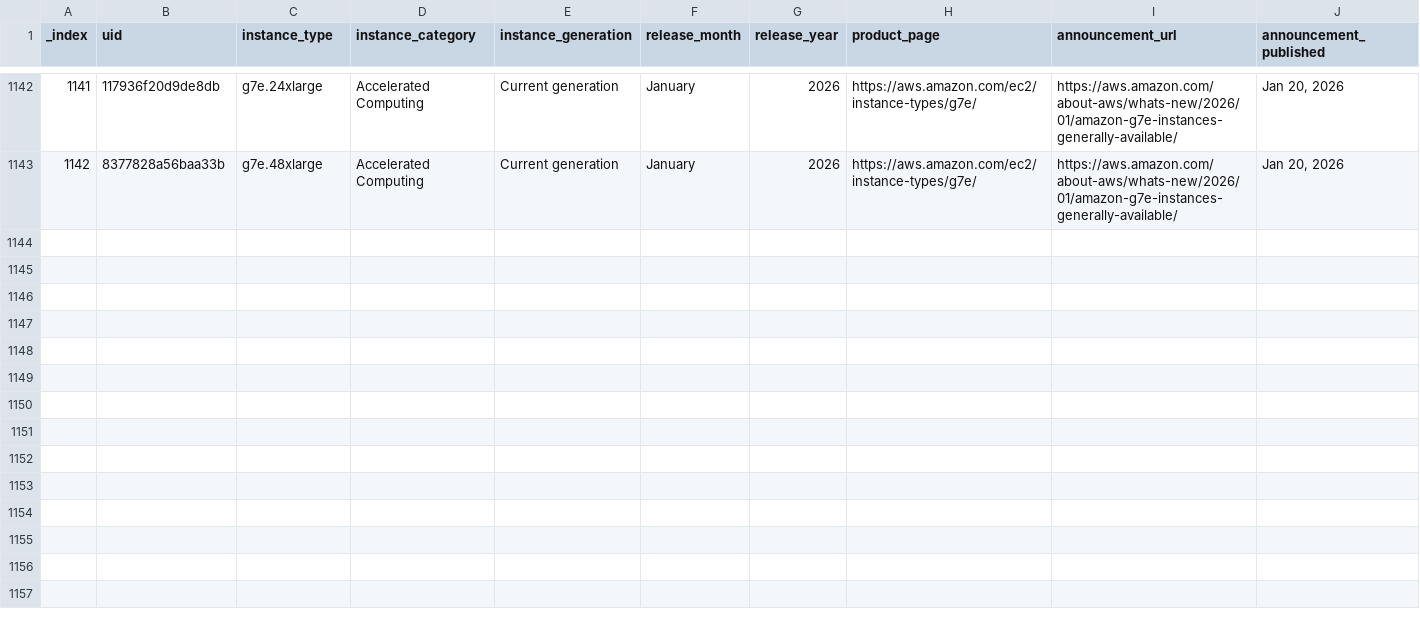
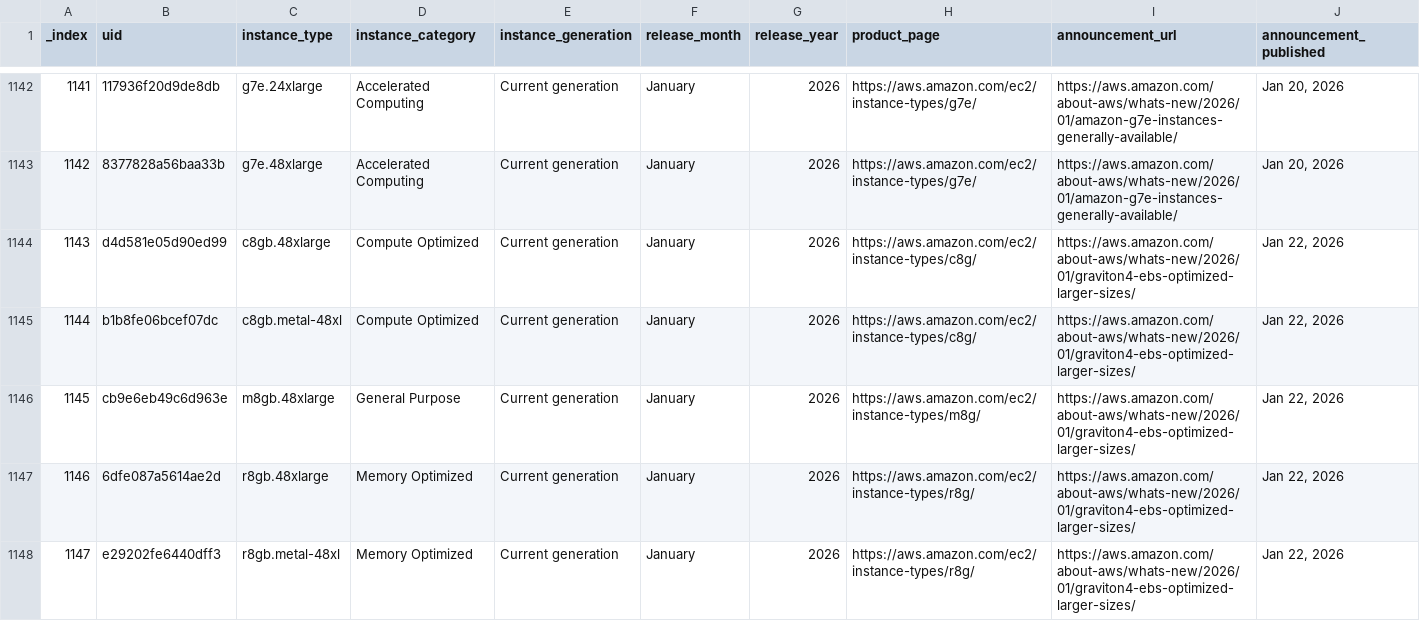
Before and after one commit to nrollr/EC2-timeline, a CSV file: public/data/timeline.csv, drawn as a sheet; only a part is shown, gaps mark what is left out; rows hold the shown columns only; the diff names each change by its address in the sheet, - before the commit and + after, or states it on an @@ line.

```diff
--- a/public/data/timeline.csv
+++ b/public/data/timeline.csv
+row 1144: 1143 | d4d581e05d90ed99 | c8gb.48xlarge | Compute Optimized | Current generation | January | 2026 | https://aws.amazon.com/ec2/instance-types/c8g/ | https://aws.amazon.com/about-aws/whats-new/2026/01/graviton4-ebs-optimized-larger-sizes/ | Jan 22, 2026
+row 1145: 1144 | b1b8fe06bcef07dc | c8gb.metal-48xl | Compute Optimized | Current generation | January | 2026 | https://aws.amazon.com/ec2/instance-types/c8g/ | https://aws.amazon.com/about-aws/whats-new/2026/01/graviton4-ebs-optimized-larger-sizes/ | Jan 22, 2026
+row 1146: 1145 | cb9e6eb49c6d963e | m8gb.48xlarge | General Purpose | Current generation | January | 2026 | https://aws.amazon.com/ec2/instance-types/m8g/ | https://aws.amazon.com/about-aws/whats-new/2026/01/graviton4-ebs-optimized-larger-sizes/ | Jan 22, 2026
+row 1147: 1146 | 6dfe087a5614ae2d | r8gb.48xlarge | Memory Optimized | Current generation | January | 2026 | https://aws.amazon.com/ec2/instance-types/r8g/ | https://aws.amazon.com/about-aws/whats-new/2026/01/graviton4-ebs-optimized-larger-sizes/ | Jan 22, 2026
+row 1148: 1147 | e29202fe6440dff3 | r8gb.metal-48xl | Memory Optimized | Current generation | January | 2026 | https://aws.amazon.com/ec2/instance-types/r8g/ | https://aws.amazon.com/about-aws/whats-new/2026/01/graviton4-ebs-optimized-larger-sizes/ | Jan 22, 2026
```
Also changed, not shown: 6 other files.
